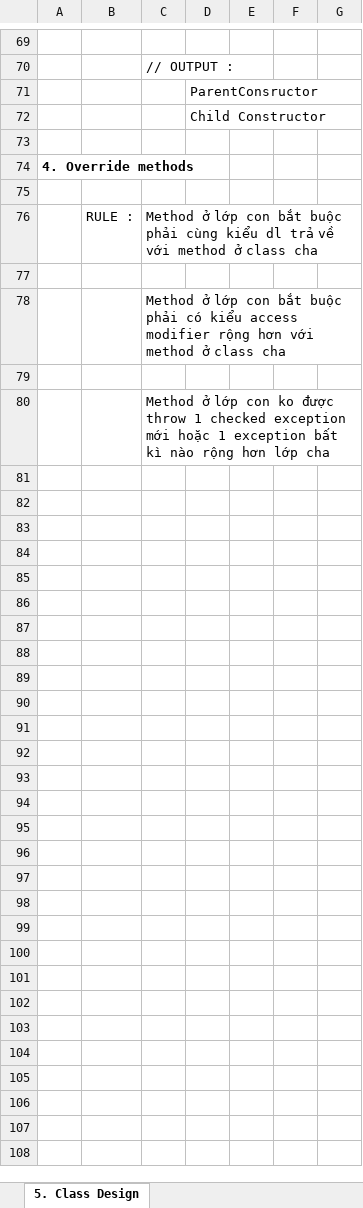
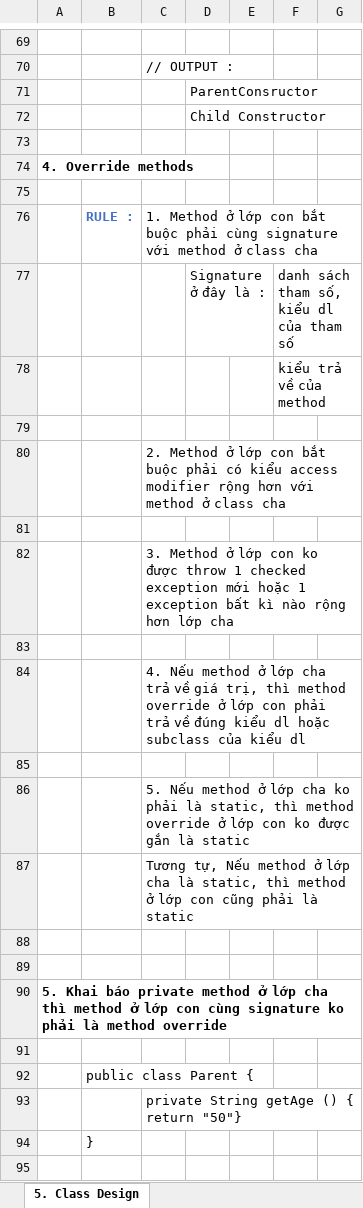
Before and after one commit to hunglp9397/java_oca, an Excel workbook: out/production/java_oca/NOTE_OCA.xlsx, sheet 5. Class Design, drawn as a sheet; only a part is shown, gaps mark what is left out; values as stored, in another font and other column widths than the file's, no borders; charts and pictures not drawn; addresses are those after the commit; the diff covers the shown part only; the diff names each change by its address in the sheet, - before the commit and + after, or states it on an @@ line.

```diff
--- a/out/production/java_oca/NOTE_OCA.xlsx (sheet 5. Class Design)
+++ b/out/production/java_oca/NOTE_OCA.xlsx (sheet 5. Class Design)
@@ B76 bold: off → on, text colour: black → #4472C4 @@
-C76: Method ở lớp con bắt buộc phải cùng kiểu dl trả về với method…
+C76: 1. Method ở lớp con bắt buộc phải cùng signature với method…
+row 77:  |  |  | Signature ở đây là : |  | danh sách tham số, kiểu dl của tham số
+row 78:  |  |  |  |  | kiểu trả về của method
-C80: Method ở…
+C80: 2. Method ở…
-C82: Method ở…
+C82: 3. Method ở…
+row 83: (empty)
+row 84:  |  | 4. Nếu method ở lớp cha trả về giá trị, thì method override ở lớp con phải trả về đúng kiểu dl hoặc subclass của kiểu dl
+row 85: (empty)
+row 86:  |  | 5. Nếu method ở lớp cha ko phải là static, thì method override ở lớp con ko được gắn là static
+row 87:  |  | Tương tự, Nếu method ở lớp cha là static, thì method ở lớp con cũng phải là static
+row 88: (empty)
+row 89: (empty)
+row 90: 5. Khai báo private method ở lớp cha thì method ở lớp con cùng signature ko phải là method override
+row 91: (empty)
+row 92:  | public class Parent {
+row 93:  |  | private String getAge () { return "50"}
+row 94:  | }
+row 95: (empty)
```
Also changed, not shown: 42 added rows elsewhere in this sheet, NOTE_OCA.xlsx, 7 other files.
